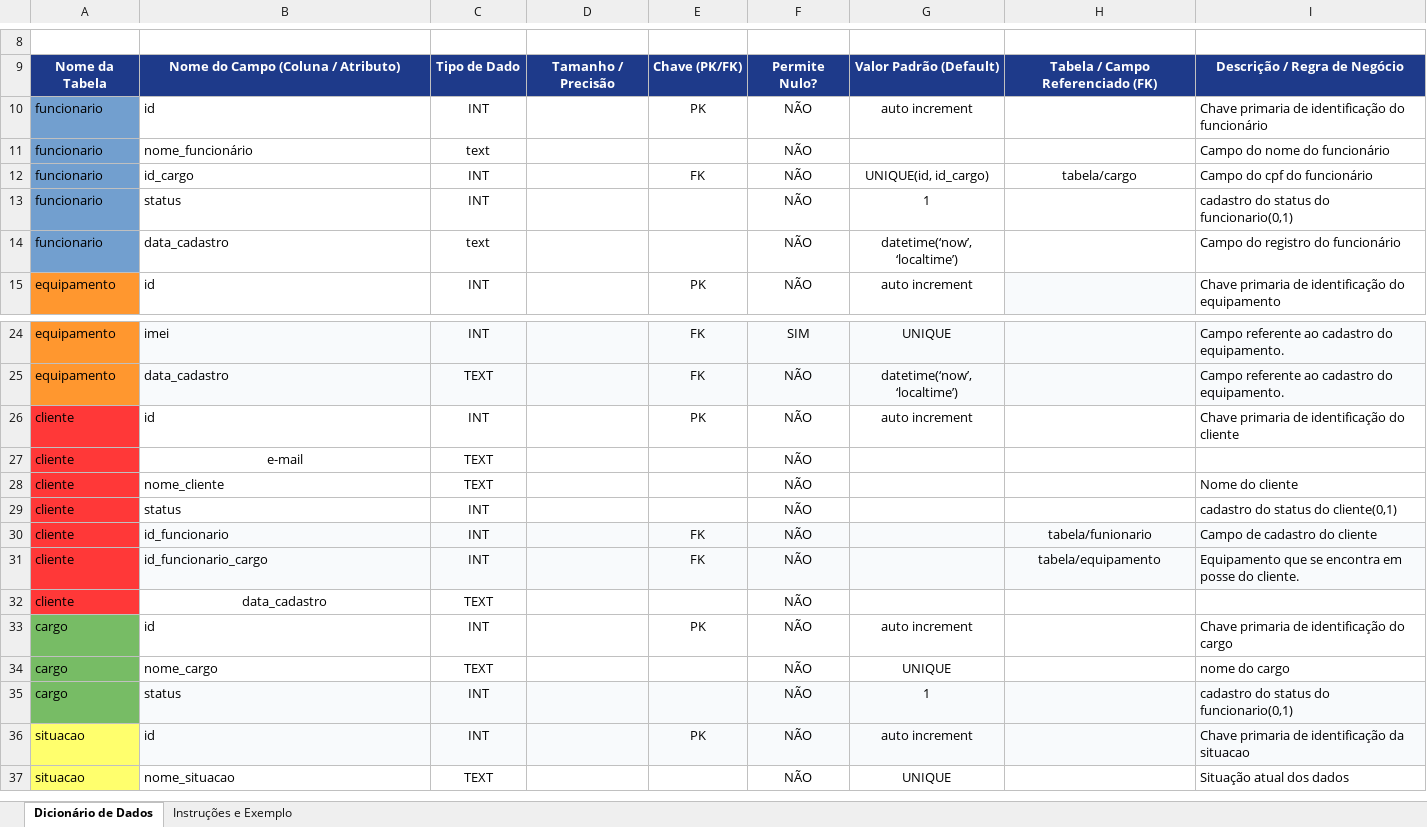
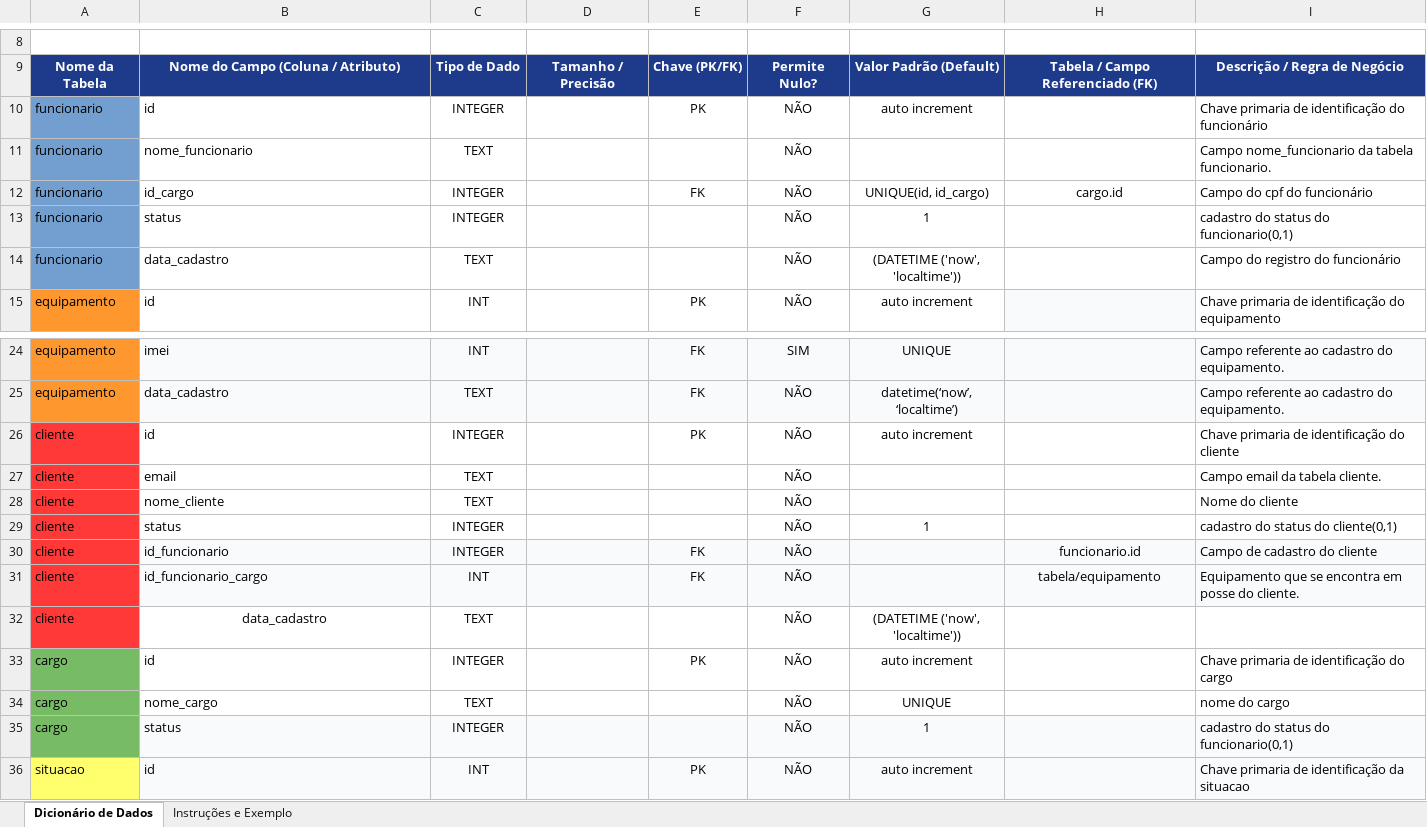
Before and after one commit to Carlos27spec/TechFix--Trabalho-banco-de-dados, an Excel workbook: documentos/modelo_dicionario_de_dados.xlsx, sheet Dicionário de Dados, drawn as a sheet; only a part is shown, gaps mark what is left out; the shorter side is filled out with more unchanged rows; values as stored, in another font and other column widths than the file's, no borders; the diff covers the shown part only; the diff names each change by its address in the sheet, - before the commit and + after, or states it on an @@ line.

Commit message:
ajuste do modelo conceitual e dicionário, adicionando tabelas e atributos e atualização do código do DBeaver.

```diff
--- a/documentos/modelo_dicionario_de_dados.xlsx (sheet Dicionário de Dados)
+++ b/documentos/modelo_dicionario_de_dados.xlsx (sheet Dicionário de Dados)
-C10: INT
+C10: INTEGER
-B11: nome_funcionário
+B11: nome_funcionario
-C11: text
+C11: TEXT
-I11: Campo do nome do funcionário
+I11: Campo nome_funcionario da tabela funcionario.
-C12:C13: INT
+C12:C13: INTEGER
-H12: tabela/cargo
+H12: cargo.id
-C14: text
+C14: TEXT
-G14: datetime(‘now’, ‘localtime’)
+G14: (DATETIME ('now', 'localtime'))
-C26: INT
+C26: INTEGER
-B27: e-mail
+B27: email
-B27 alignment: center
+B27 alignment: left
-I27: (empty)
+I27: Campo email da tabela cliente.
-C29:C30: INT
+C29:C30: INTEGER
-G29: (empty)
+G29: 1
-H30: tabela/funionario
+H30: funcionario.id
-G32: (empty)
+G32: (DATETIME ('now', 'localtime'))
-C33: INT
+C33: INTEGER
-C35: INT
+C35: INTEGER
```
Also changed, not shown: 67 added rows elsewhere in this sheet, 3 other files.
